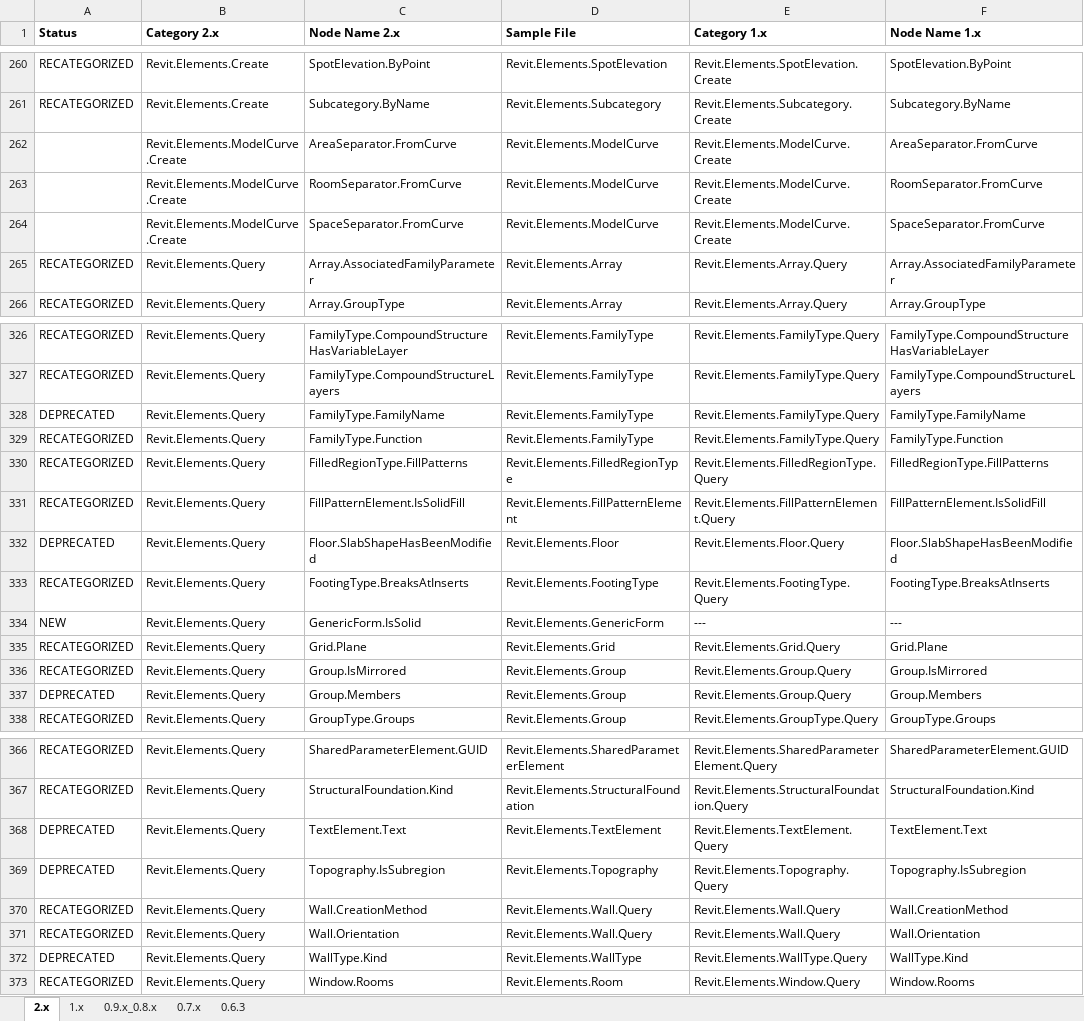
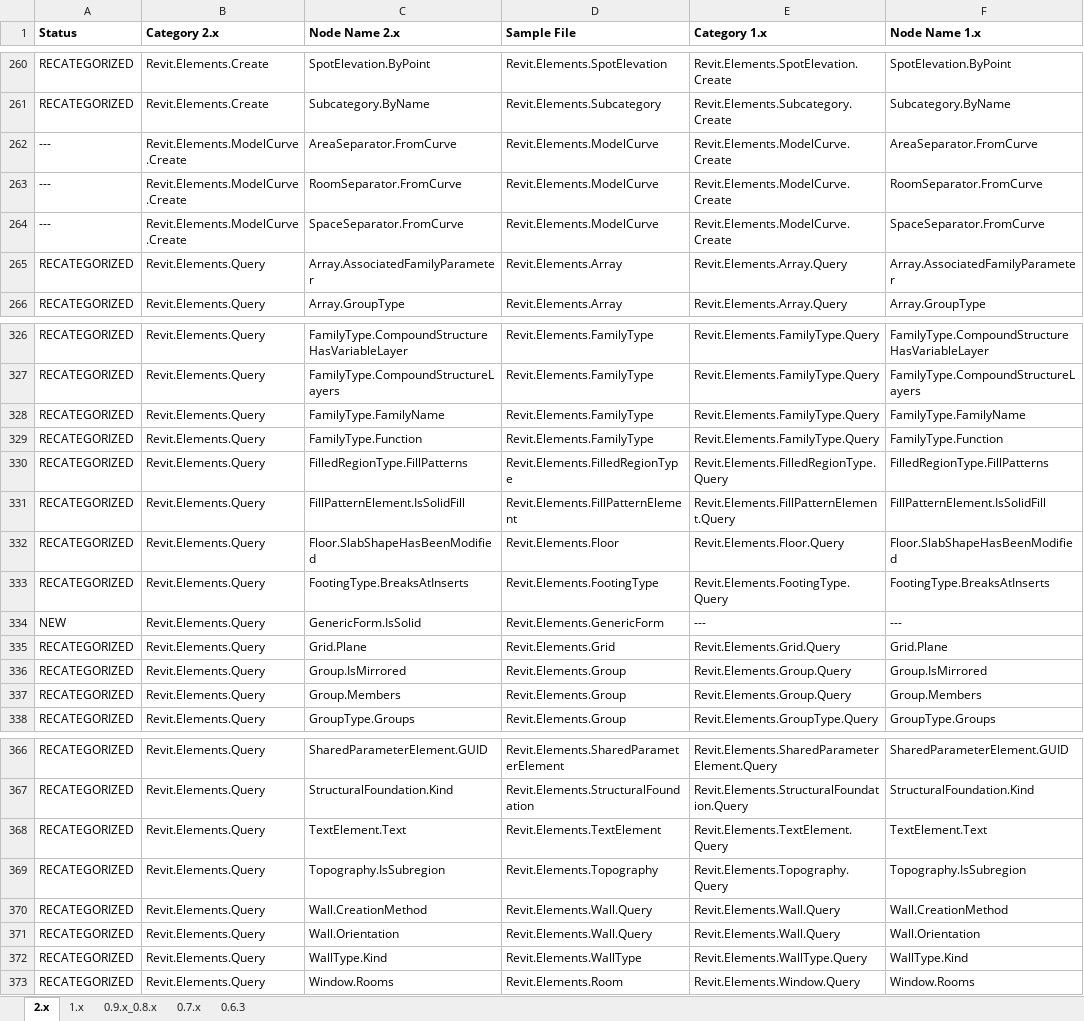
Before and after one commit to andydandy74/ClockworkForDynamo, an Excel workbook: NodeList.xlsx, sheet 2.x, drawn as a sheet; only a part is shown, gaps mark what is left out; values as stored, in another font and other column widths than the file's, no borders; charts and pictures and conditional formats not drawn; the diff covers the shown part only; the diff names each change by its address in the sheet, - before the commit and + after, or states it on an @@ line.

```diff
--- a/NodeList.xlsx (sheet 2.x)
+++ b/NodeList.xlsx (sheet 2.x)
-A262:A264 (Status): (empty)
+A262:A264 (Status): ---
-A328 (Status): DEPRECATED
+A328 (Status): RECATEGORIZED
-A332 (Status): DEPRECATED
+A332 (Status): RECATEGORIZED
-A337 (Status): DEPRECATED
+A337 (Status): RECATEGORIZED
-A368:A369 (Status): DEPRECATED
+A368:A369 (Status): RECATEGORIZED
-A372 (Status): DEPRECATED
+A372 (Status): RECATEGORIZED
```
Also changed, not shown: 7 edited cells elsewhere in this sheet, sheet 1.x, sheet 0.9.x_0.8.x, formulas that keep their value, charts or pictures, 1 other file.
